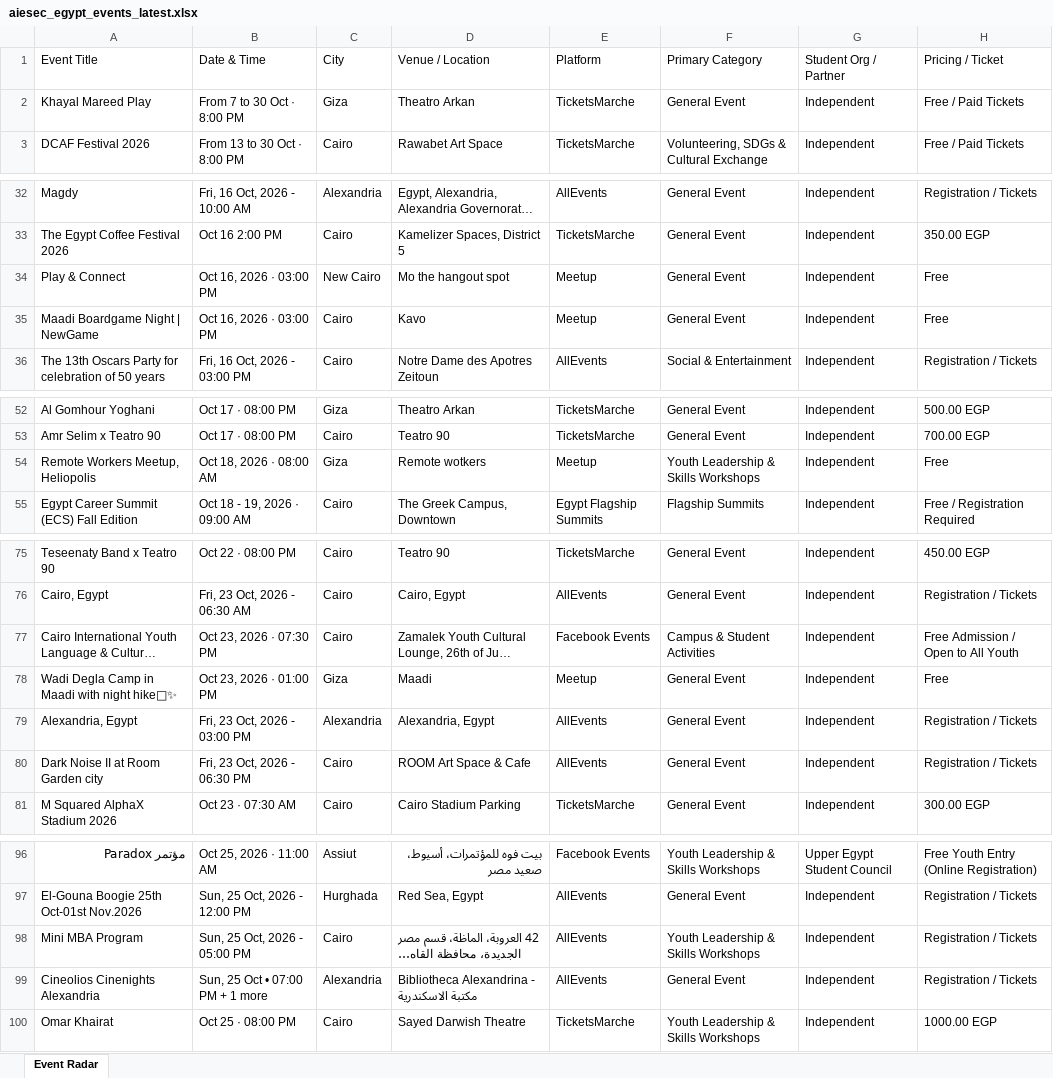
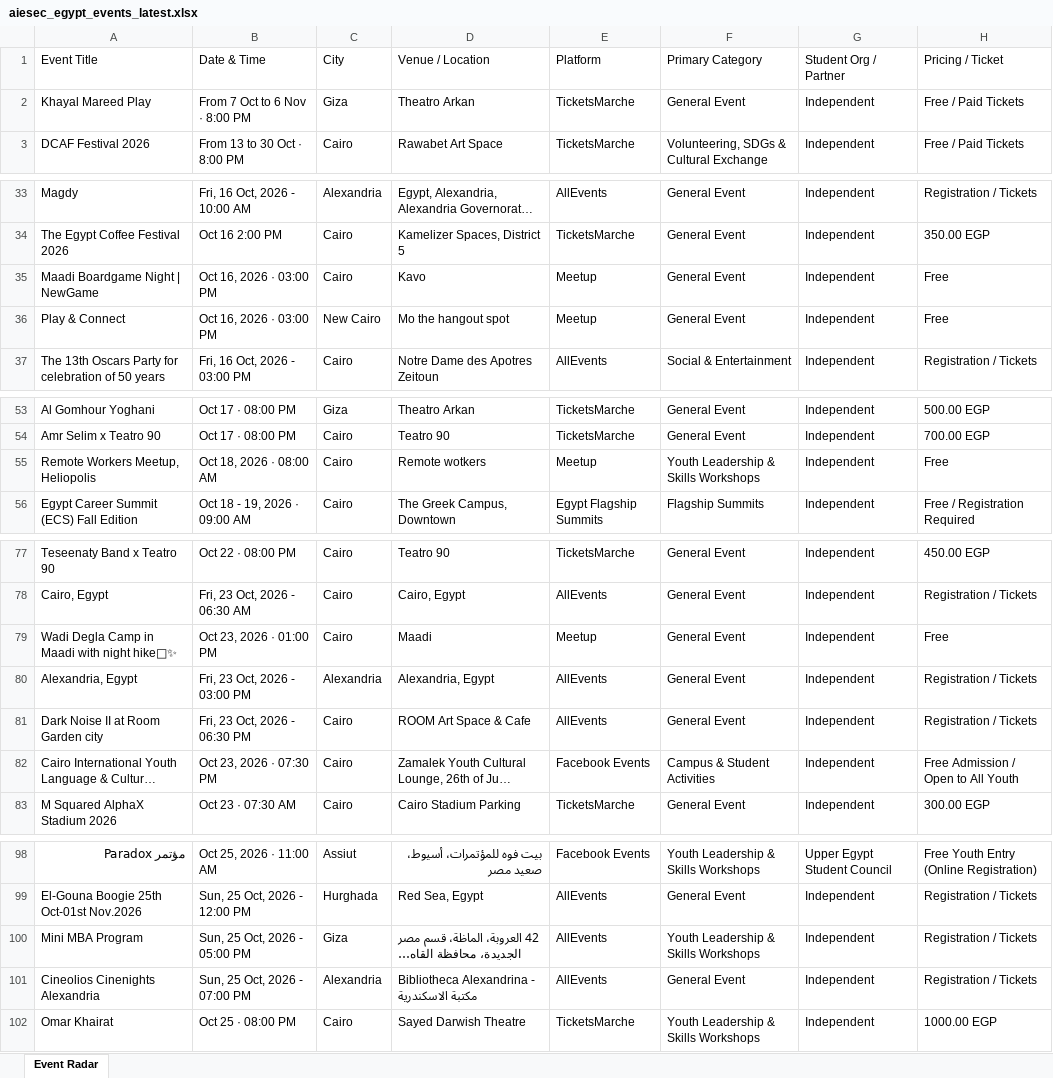
Before and after one commit to abdelrahmanmotazz/aiesec-event-radar, an Excel workbook: data/aiesec_egypt_events_latest.xlsx, sheet Event Radar, drawn as a sheet; only a part is shown, gaps mark what is left out; long unchanged cells end in …; values as stored, in another font and other column widths than the file's, no borders; addresses are those after the commit; the diff covers the shown part only; the diff names each change by its address in the sheet, - before the commit and + after, or states it on an @@ line.

```diff
--- a/data/aiesec_egypt_events_latest.xlsx (sheet Event Radar)
+++ b/data/aiesec_egypt_events_latest.xlsx (sheet Event Radar)
-B2 (Date & Time): From 7 to 30 Oct · 8:00 PM
+B2 (Date & Time): From 7 Oct to 6 Nov · 8:00 PM
-C55 (City): Giza
+C55 (City): Cairo
-C79 (City): Giza
+C79 (City): Cairo
@@ row 77 moved to row 82: Cairo International Youth Language & Cul… @@
-C100 (City): Cairo
+C100 (City): Giza
-B101 (Date & Time): Sun, 25 Oct • 07:00 PM + 1 more
+B101 (Date & Time): Sun, 25 Oct, 2026 - 07:00 PM
```
Also changed, not shown: 9 added rows, 2 removed rows, 6 moved rows and 8 edited cells elsewhere in this sheet, data/egypt_b2c_events_latest.xlsx, docs/data/aiesec_egypt_events_latest.xlsx, 10 other files.
